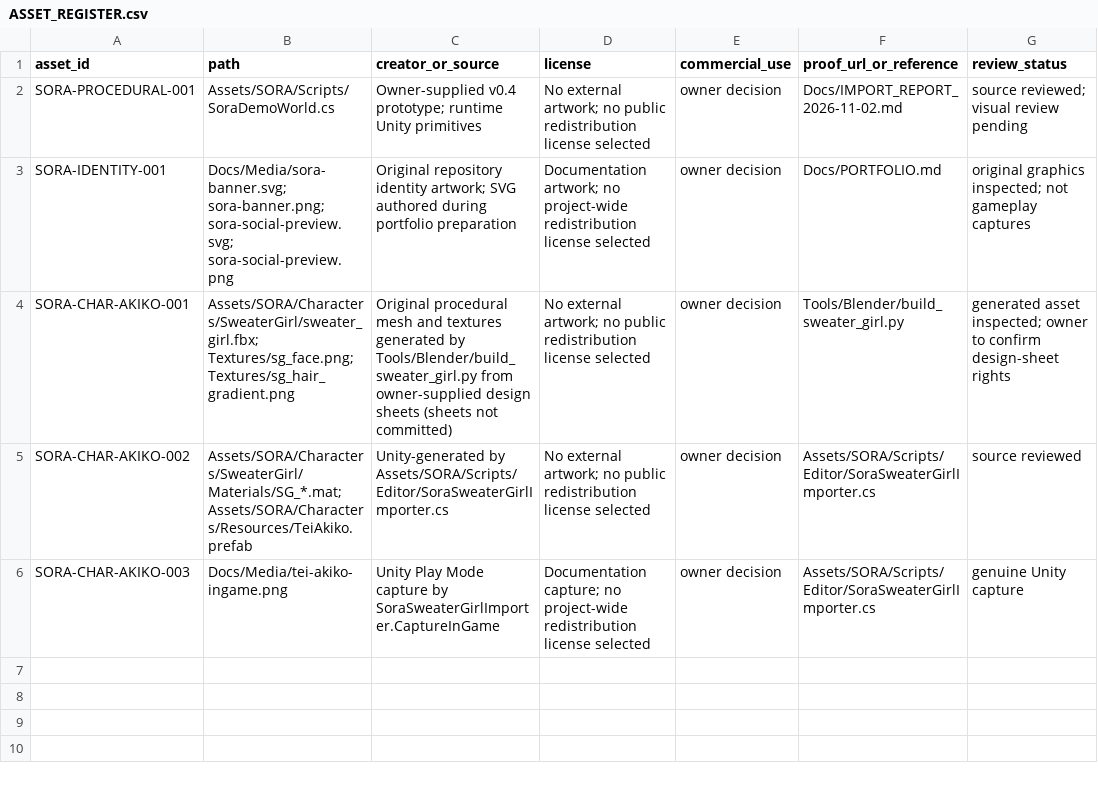
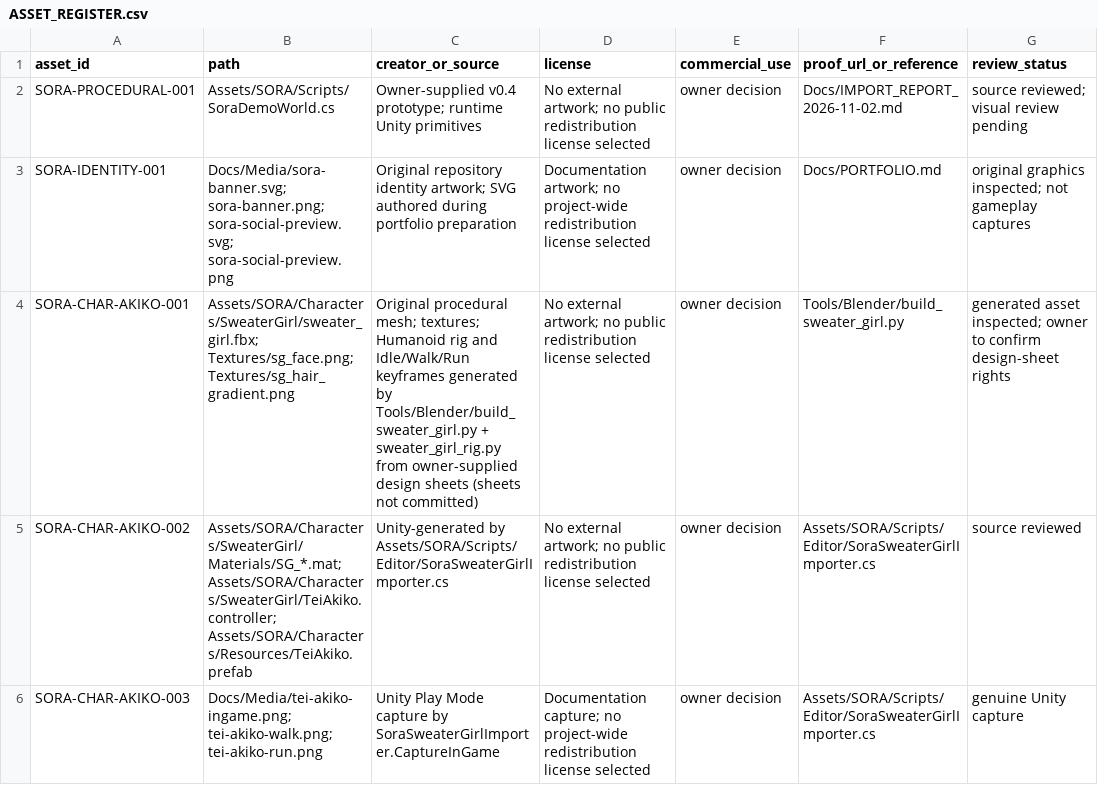
Before and after one commit to haizzdungnay/SORA-After-the-Rain, a CSV file: Docs/ASSET_REGISTER.csv, drawn as a sheet.

Commit message:
feat(character): animate Tei Akiko with Humanoid Idle/Walk/Run
- Blender: Unity-Humanoid armature, region skin weights and scripted
  in-place Idle/Walk/Run loops (Tools/Blender/sweater_girl_rig.py).
- Unity import: Humanoid avatar with explicit bone map, looping clips,
  TeiAkiko.controller with a Speed (m/s) 1D blend tree.
- SoraDemoCharacter feeds horizontal CharacterController speed to Speed.
- EditMode test covers avatar, facing, loop flags, mirrored legs and stride.

```diff
--- a/Docs/ASSET_REGISTER.csv
+++ b/Docs/ASSET_REGISTER.csv
@@ -3,4 +3,4 @@ SORA-PROCEDURAL-001,Assets/SORA/Scripts/SoraDemoWorld.cs,Owner-supplied v0.4 pro
 SORA-IDENTITY-001,Docs/Media/sora-banner.svg; sora-banner.png; sora-social-preview.svg; sora-social-preview.png,Original repository identity artwork; SVG authored during portfolio preparation,Documentation artwork; no project-wide redistribution license selected,owner decision,Docs/PORTFOLIO.md,original graphics inspected; not gameplay captures
-SORA-CHAR-AKIKO-001,Assets/SORA/Characters/SweaterGirl/sweater_girl.fbx; Textures/sg_face.png; Textures/sg_hair_gradient.png,Original procedural mesh and textures generated by Tools/Blender/build_sweater_girl.py from owner-supplied design sheets (sheets not committed),No external artwork; no public redistribution license selected,owner decision,Tools/Blender/build_sweater_girl.py,generated asset inspected; owner to confirm design-sheet rights
-SORA-CHAR-AKIKO-002,Assets/SORA/Characters/SweaterGirl/Materials/SG_*.mat; Assets/SORA/Characters/Resources/TeiAkiko.prefab,Unity-generated by Assets/SORA/Scripts/Editor/SoraSweaterGirlImporter.cs,No external artwork; no public redistribution license selected,owner decision,Assets/SORA/Scripts/Editor/SoraSweaterGirlImporter.cs,source reviewed
-SORA-CHAR-AKIKO-003,Docs/Media/tei-akiko-ingame.png,Unity Play Mode capture by SoraSweaterGirlImporter.CaptureInGame,Documentation capture; no project-wide redistribution license selected,owner decision,Assets/SORA/Scripts/Editor/SoraSweaterGirlImporter.cs,genuine Unity capture
+SORA-CHAR-AKIKO-001,Assets/SORA/Characters/SweaterGirl/sweater_girl.fbx; Textures/sg_face.png; Textures/sg_hair_gradient.png,Original procedural mesh; textures; Humanoid rig and Idle/Walk/Run keyframes generated by Tools/Blender/build_sweater_girl.py + sweater_girl_rig.py from owner-supplied design sheets (sheets not committed),No external artwork; no public redistribution license selected,owner decision,Tools/Blender/build_sweater_girl.py,generated asset inspected; owner to confirm design-sheet rights
+SORA-CHAR-AKIKO-002,Assets/SORA/Characters/SweaterGirl/Materials/SG_*.mat; Assets/SORA/Characters/SweaterGirl/TeiAkiko.controller; Assets/SORA/Characters/Resources/TeiAkiko.prefab,Unity-generated by Assets/SORA/Scripts/Editor/SoraSweaterGirlImporter.cs,No external artwork; no public redistribution license selected,owner decision,Assets/SORA/Scripts/Editor/SoraSweaterGirlImporter.cs,source reviewed
+SORA-CHAR-AKIKO-003,Docs/Media/tei-akiko-ingame.png; tei-akiko-walk.png; tei-akiko-run.png,Unity Play Mode capture by SoraSweaterGirlImporter.CaptureInGame,Documentation capture; no project-wide redistribution license selected,owner decision,Assets/SORA/Scripts/Editor/SoraSweaterGirlImporter.cs,genuine Unity capture
```
Also changed, not shown: 13 other files.
